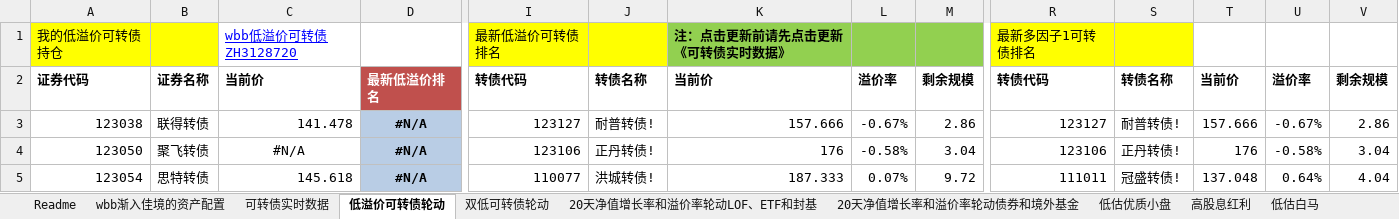
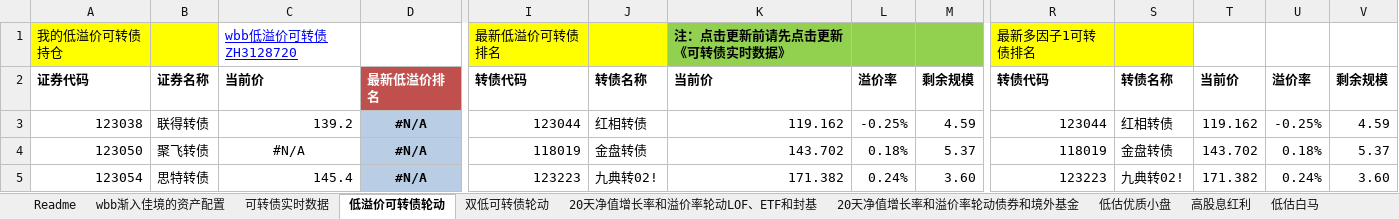
Before and after one commit to wbbyfd/UniversalRotation, an Excel workbook: UniversalRotation.xlsm, sheet 低溢价可转债轮动, drawn as a sheet; only a part is shown, gaps mark what is left out; values as stored, in another font and other column widths than the file's, no borders; charts and pictures not drawn; the diff covers the shown part only; the diff names each change by its address in the sheet, - before the commit and + after, or states it on an @@ line.

```diff
--- a/UniversalRotation.xlsm (sheet 低溢价可转债轮动)
+++ b/UniversalRotation.xlsm (sheet 低溢价可转债轮动)
-C3: 141.478
+C3: 139.2
-I3: 123127
+I3: 123044
-J3: 耐普转债!
+J3: 红相转债
-K3: 157.666
+K3: 119.162
-L3: -0.67%
+L3: -0.25%
-M3: 2.86
+M3: 4.59
-R3: 123127
+R3: 123044
-S3: 耐普转债!
+S3: 红相转债
-T3: 157.666
+T3: 119.162
-U3: -0.67%
+U3: -0.25%
-V3: 2.86
+V3: 4.59
-I4: 123106
+I4: 118019
-J4: 正丹转债!
+J4: 金盘转债
-K4: 176
+K4: 143.702
-L4: -0.58%
+L4: 0.18%
-M4: 3.04
+M4: 5.37
-R4: 123106
+R4: 118019
-S4: 正丹转债!
+S4: 金盘转债
-T4: 176
+T4: 143.702
-U4: -0.58%
+U4: 0.18%
-V4: 3.04
+V4: 5.37
-C5: 145.618
+C5: 145.4
-I5: 110077
+I5: 123223
-J5: 洪城转债!
+J5: 九典转02!
-K5: 187.333
+K5: 171.382
-L5: 0.07%
+L5: 0.24%
-M5: 9.72
+M5: 3.60
-R5: 111011
+R5: 123223
-S5: 冠盛转债!
+S5: 九典转02!
-T5: 137.048
+T5: 171.382
-U5: 0.64%
+U5: 0.24%
-V5: 4.04
+V5: 3.60
```
Also changed, not shown: 31 added rows, 31 removed rows and 168 edited cells elsewhere in this sheet, sheet 20天净值增长率和溢价率轮动LOF、ETF和封基, sheet 可转债实时数据, sheet 20天净值增长率和溢价率轮动债券和境外基金, sheet 双低可转债轮动, formulas that keep their value.
